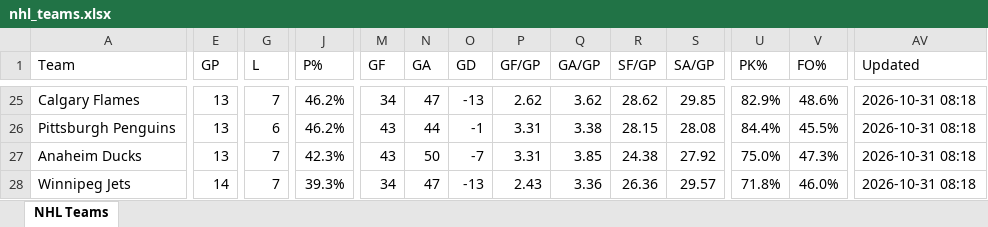
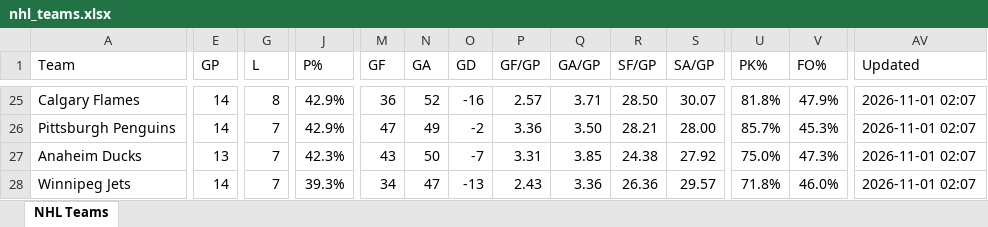
Before and after one commit to msshearin3-creator/nhl-stats-updater, an Excel workbook: data/nhl_teams.xlsx, sheet NHL Teams, drawn as a sheet; only a part is shown, gaps mark what is left out; values as stored, in another font and other column widths than the file's, no borders; table styles not drawn; the diff covers the shown part only; the diff names each change by its address in the sheet, - before the commit and + after, or states it on an @@ line.

```diff
--- a/data/nhl_teams.xlsx (sheet NHL Teams)
+++ b/data/nhl_teams.xlsx (sheet NHL Teams)
-E25:E26 (GP): 13
+E25:E26 (GP): 14
-G25 (L): 7
+G25 (L): 8
-J25:J26 (P%): 46.2%
+J25:J26 (P%): 42.9%
-M25 (GF): 34
+M25 (GF): 36
-N25 (GA): 47
+N25 (GA): 52
-O25 (GD): -13
+O25 (GD): -16
-P25 (GF/GP): 2.62
+P25 (GF/GP): 2.57
-Q25 (GA/GP): 3.62
+Q25 (GA/GP): 3.71
-R25 (SF/GP): 28.62
+R25 (SF/GP): 28.50
-S25 (SA/GP): 29.85
+S25 (SA/GP): 30.07
-U25 (PK%): 82.9%
+U25 (PK%): 81.8%
-V25 (FO%): 48.6%
+V25 (FO%): 47.9%
-AV25:AV28 (Updated): 2026-10-31 08:18
+AV25:AV28 (Updated): 2026-11-01 02:07
-G26 (L): 6
+G26 (L): 7
-M26 (GF): 43
+M26 (GF): 47
-N26 (GA): 44
+N26 (GA): 49
-O26 (GD): -1
+O26 (GD): -2
-P26 (GF/GP): 3.31
+P26 (GF/GP): 3.36
-Q26 (GA/GP): 3.38
+Q26 (GA/GP): 3.50
-R26 (SF/GP): 28.15
+R26 (SF/GP): 28.21
-S26 (SA/GP): 28.08
+S26 (SA/GP): 28.00
-U26 (PK%): 84.4%
+U26 (PK%): 85.7%
-V26 (FO%): 45.5%
+V26 (FO%): 45.3%
```
Also changed, not shown: 10 added rows, 10 removed rows and 269 edited cells elsewhere in this sheet, 2 other files.
